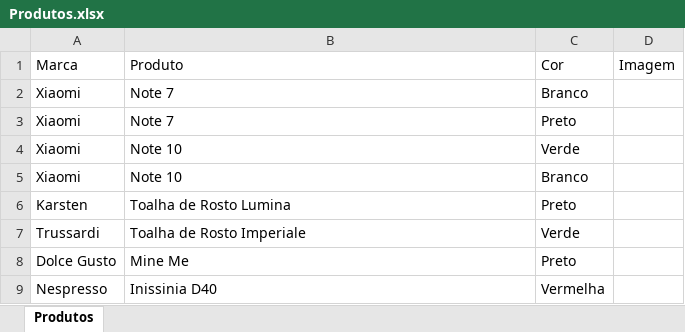
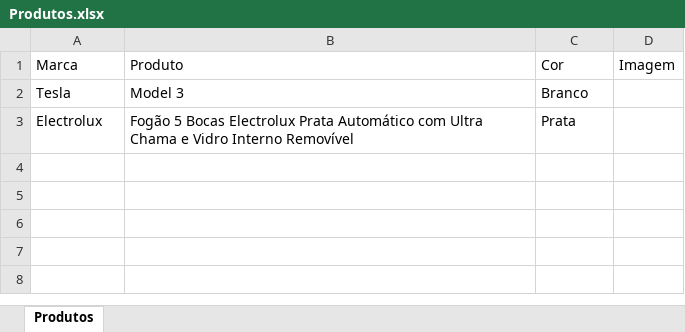
Before and after one commit to GeovaniTech/automation-searching-product-images, an Excel workbook: Produtos.xlsx, sheet Produtos, drawn as a sheet; values as stored, in another font and other column widths than the file's, no borders; charts and pictures not drawn; removed rows and columns are numbered as before the commit, all else as after; the diff names each change by its address in the sheet, - before the commit and + after, or states it on an @@ line.

```diff
--- a/Produtos.xlsx (sheet Produtos)
+++ b/Produtos.xlsx (sheet Produtos)
-row 2: Xiaomi | Note 7 | Branco
-row 3: Xiaomi | Note 7 | Preto
-row 4: Xiaomi | Note 10 | Verde
-row 5: Xiaomi | Note 10 | Branco
-row 6: Karsten | Toalha de Rosto Lumina | Preto
-row 7: Trussardi | Toalha de Rosto Imperiale | Verde
-row 8: Dolce Gusto | Mine Me | Preto
-row 9: Nespresso | Inissinia D40 | Vermelha
+row 2: Tesla | Model 3 | Branco
+row 3: Electrolux | Fogão 5 Bocas Electrolux Prata Automático com Ultra Chama e Vidro Interno Removível | Prata
```
Also changed, not shown: charts or pictures, 17 other files.
